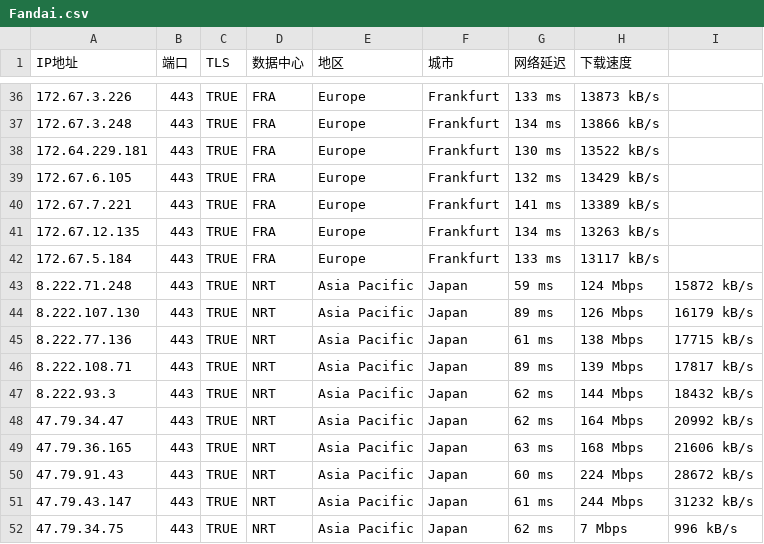
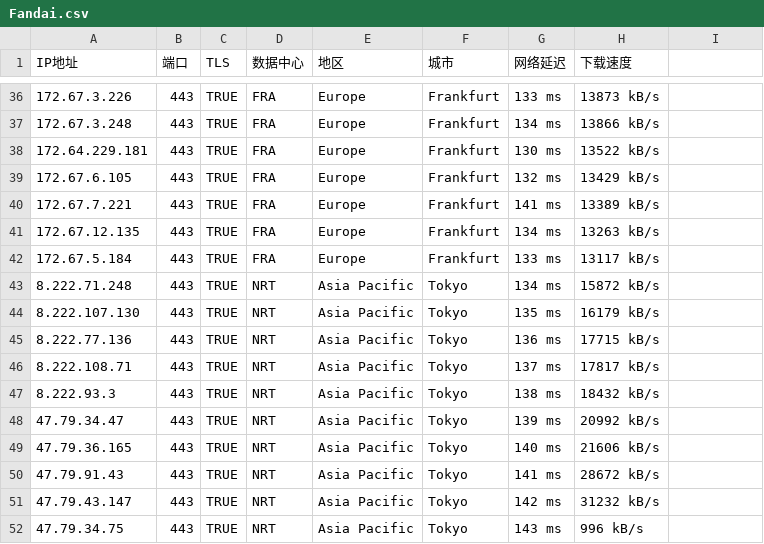
Before and after one commit to gavinhomework/AutoBuild-OpenWrt, a CSV file: Fandai.csv, drawn as a sheet; only a part is shown, gaps mark what is left out; the diff covers the shown part only.

Commit message:
Add files via upload

```diff
--- a/Fandai.csv
+++ b/Fandai.csv
@@ -43,10 +43,10 @@ IP地址,端口,TLS,数据中心,地区,城市,网络延迟,下载速度,
-8.222.71.248,443,TRUE,NRT,Asia Pacific,Japan,59 ms,124 Mbps,15872 kB/s
-8.222.107.130,443,TRUE,NRT,Asia Pacific,Japan,89 ms,126 Mbps,16179 kB/s
-8.222.77.136,443,TRUE,NRT,Asia Pacific,Japan,61 ms,138 Mbps,17715 kB/s
-8.222.108.71,443,TRUE,NRT,Asia Pacific,Japan,89 ms,139 Mbps,17817 kB/s
-8.222.93.3,443,TRUE,NRT,Asia Pacific,Japan,62 ms,144 Mbps,18432 kB/s
-47.79.34.47,443,TRUE,NRT,Asia Pacific,Japan,62 ms,164 Mbps,20992 kB/s
-47.79.36.165,443,TRUE,NRT,Asia Pacific,Japan,63 ms,168 Mbps,21606 kB/s
-47.79.91.43,443,TRUE,NRT,Asia Pacific,Japan,60 ms,224 Mbps,28672 kB/s
-47.79.43.147,443,TRUE,NRT,Asia Pacific,Japan,61 ms,244 Mbps,31232 kB/s
-47.79.34.75,443,TRUE,NRT,Asia Pacific,Japan,62 ms,7 Mbps,996 kB/s
+8.222.71.248,443,TRUE,NRT,Asia Pacific,Tokyo,134 ms,15872 kB/s,,,
+8.222.107.130,443,TRUE,NRT,Asia Pacific,Tokyo,135 ms,16179 kB/s,,,
+8.222.77.136,443,TRUE,NRT,Asia Pacific,Tokyo,136 ms,17715 kB/s,,,
+8.222.108.71,443,TRUE,NRT,Asia Pacific,Tokyo,137 ms,17817 kB/s,,,
+8.222.93.3,443,TRUE,NRT,Asia Pacific,Tokyo,138 ms,18432 kB/s,,,
+47.79.34.47,443,TRUE,NRT,Asia Pacific,Tokyo,139 ms,20992 kB/s,,,
+47.79.36.165,443,TRUE,NRT,Asia Pacific,Tokyo,140 ms,21606 kB/s,,,
+47.79.91.43,443,TRUE,NRT,Asia Pacific,Tokyo,141 ms,28672 kB/s,,,
+47.79.43.147,443,TRUE,NRT,Asia Pacific,Tokyo,142 ms,31232 kB/s,,,
+47.79.34.75,443,TRUE,NRT,Asia Pacific,Tokyo,143 ms,996 kB/s,,,
```
Also changed, not shown: 31 edited cells elsewhere in this file.
